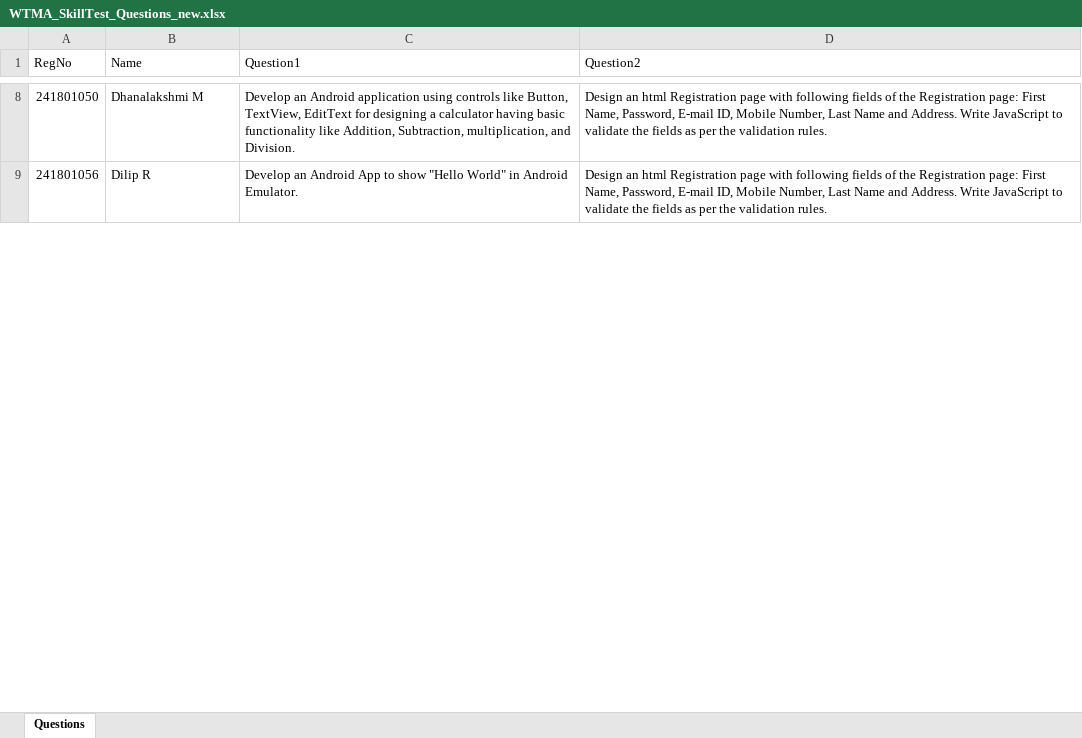
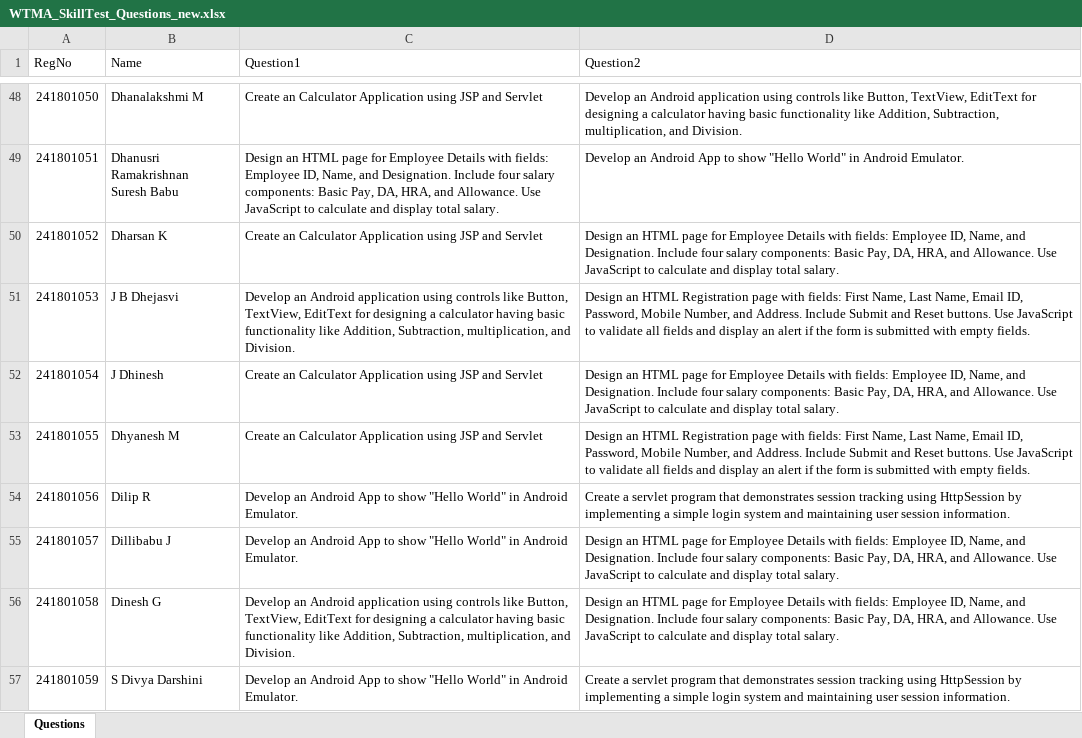
Before and after one commit to preejith2009/WTMA-Lab, an Excel workbook: html/WTMA_SkillTest_Questions_new.xlsx, sheet Questions, drawn as a sheet; only a part is shown, gaps mark what is left out; values as stored, in another font and other column widths than the file's, no borders; addresses are those after the commit; ↵ is a line break in a cell; the diff covers the shown part only; the diff names each change by its address in the sheet, - before the commit and + after, or states it on an @@ line.

```diff
--- a/html/WTMA_SkillTest_Questions_new.xlsx (sheet Questions)
+++ b/html/WTMA_SkillTest_Questions_new.xlsx (sheet Questions)
-C48 (Question1): Develop an Android application using controls like Button, TextView, EditText for designing a calculator having basic functionality like Addition, Subtraction, multiplication, and Division.
+C48 (Question1): Create an Calculator Application using JSP and Servlet
-D48 (Question2): Design an html Registration page with following fields of the Registration page: First Name, Password, E-mail ID, Mobile Number, Last Name and Address. Write JavaScript to validate the fields as per the validation rules.
+D48 (Question2): Develop an Android application using controls like Button, TextView, EditText for designing a calculator having basic functionality like Addition, Subtraction, multiplication, and Division.
+row 49: 241801051 | Dhanusri Ramakrishnan ↵ Suresh Babu | Design an HTML page for Employee Details with fields: Employee ID, Name, and Designation. Include four salary components: Basic Pay, DA, HRA, and Allowance. Use JavaScript to calculate and display total salary. | Develop an Android App to show "Hello World" in Android Emulator.
+row 50: 241801052 | Dharsan K | Create an Calculator Application using JSP and Servlet | Design an HTML page for Employee Details with fields: Employee ID, Name, and Designation. Include four salary components: Basic Pay, DA, HRA, and Allowance. Use JavaScript to calculate and display total salary.
+row 51: 241801053 | J B Dhejasvi | Develop an Android application using controls like Button, TextView, EditText for designing a calculator having basic functionality like Addition, Subtraction, multiplication, and Division. | Design an HTML Registration page with fields: First Name, Last Name, Email ID, Password, Mobile Number, and Address. Include Submit and Reset buttons. Use JavaScript to validate all fields and display an alert if the form is submitted with empty fields.
+row 52: 241801054 | J Dhinesh | Create an Calculator Application using JSP and Servlet | Design an HTML page for Employee Details with fields: Employee ID, Name, and Designation. Include four salary components: Basic Pay, DA, HRA, and Allowance. Use JavaScript to calculate and display total salary.
+row 53: 241801055 | Dhyanesh M | Create an Calculator Application using JSP and Servlet | Design an HTML Registration page with fields: First Name, Last Name, Email ID, Password, Mobile Number, and Address. Include Submit and Reset buttons. Use JavaScript to validate all fields and display an alert if the form is submitted with empty fields.
-D54 (Question2): Design an html Registration page with following fields of the Registration page: First Name, Password, E-mail ID, Mobile Number, Last Name and Address. Write JavaScript to validate the fields as per the validation rules.
+D54 (Question2): Create a servlet program that demonstrates session tracking using HttpSession by implementing a simple login system and maintaining user session information.
+row 55: 241801057 | Dillibabu J | Develop an Android App to show "Hello World" in Android Emulator. | Design an HTML page for Employee Details with fields: Employee ID, Name, and Designation. Include four salary components: Basic Pay, DA, HRA, and Allowance. Use JavaScript to calculate and display total salary.
+row 56: 241801058 | Dinesh G | Develop an Android application using controls like Button, TextView, EditText for designing a calculator having basic functionality like Addition, Subtraction, multiplication, and Division. | Design an HTML page for Employee Details with fields: Employee ID, Name, and Designation. Include four salary components: Basic Pay, DA, HRA, and Allowance. Use JavaScript to calculate and display total salary.
+row 57: 241801059 | S Divya Darshini | Develop an Android App to show "Hello World" in Android Emulator. | Create a servlet program that demonstrates session tracking using HttpSession by implementing a simple login system and maintaining user session information.
```
Also changed, not shown: 255 added rows and 120 edited cells elsewhere in this sheet, 1 other file.
